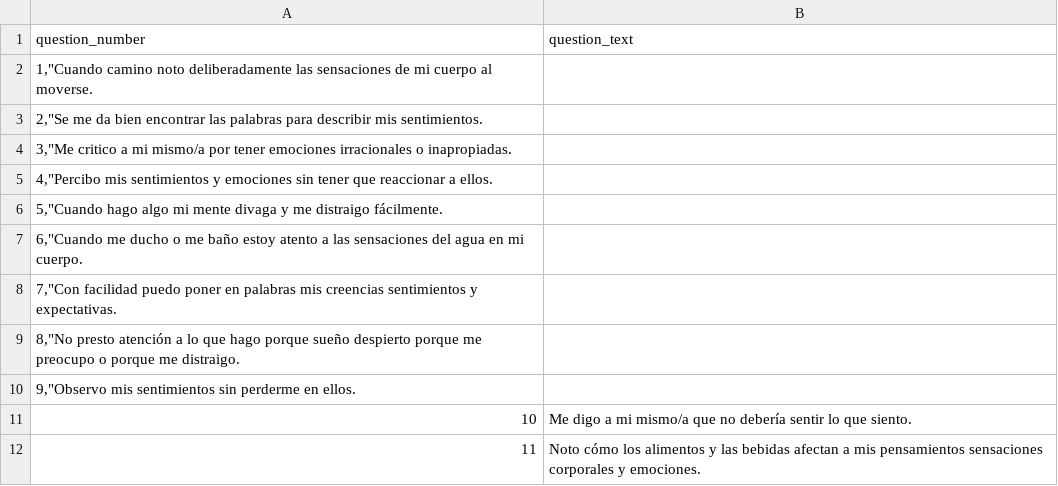
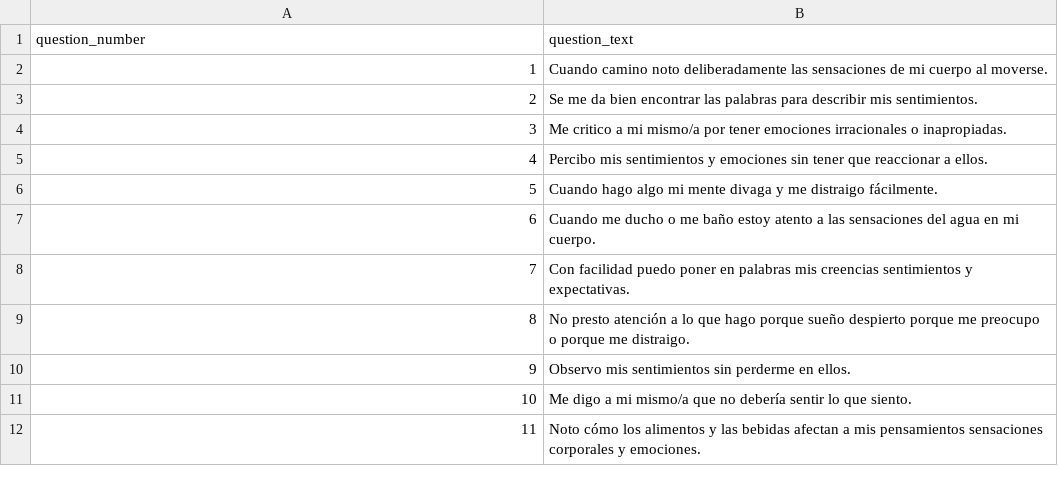
Before and after one commit to abcsds/RDM, a CSV file: lists/ffmq.csv, drawn as a sheet; only a part is shown; removed rows and columns are numbered as before the commit, all else as after; the diff names each change by its address in the sheet, - before the commit and + after, or states it on an @@ line.

Commit message:
Fix ffmq

```diff
--- a/lists/ffmq.csv
+++ b/lists/ffmq.csv
-row 2: 1,"Cuando camino noto deliberadamente las sensaciones de mi cuerpo al moverse.
-row 3: 2,"Se me da bien encontrar las palabras para describir mis sentimientos.
-row 4: 3,"Me critico a mi mismo/a por tener emociones irracionales o inapropiadas.
-row 5: 4,"Percibo mis sentimientos y emociones sin tener que reaccionar a ellos.
-row 6: 5,"Cuando hago algo mi mente divaga y me distraigo fácilmente.
-row 7: 6,"Cuando me ducho o me baño estoy atento a las sensaciones del agua en mi cuerpo.
-row 8: 7,"Con facilidad puedo poner en palabras mis creencias sentimientos y expectativas.
-row 9: 8,"No presto atención a lo que hago porque sueño despierto porque me preocupo o porque me distraigo.
-row 10: 9,"Observo mis sentimientos sin perderme en ellos.
+row 2: 1 | Cuando camino noto deliberadamente las sensaciones de mi cuerpo al moverse.
+row 3: 2 | Se me da bien encontrar las palabras para describir mis sentimientos.
+row 4: 3 | Me critico a mi mismo/a por tener emociones irracionales o inapropiadas.
+row 5: 4 | Percibo mis sentimientos y emociones sin tener que reaccionar a ellos.
+row 6: 5 | Cuando hago algo mi mente divaga y me distraigo fácilmente.
+row 7: 6 | Cuando me ducho o me baño estoy atento a las sensaciones del agua en mi cuerpo.
+row 8: 7 | Con facilidad puedo poner en palabras mis creencias sentimientos y expectativas.
+row 9: 8 | No presto atención a lo que hago porque sueño despierto porque me preocupo o porque me distraigo.
+row 10: 9 | Observo mis sentimientos sin perderme en ellos.
```
